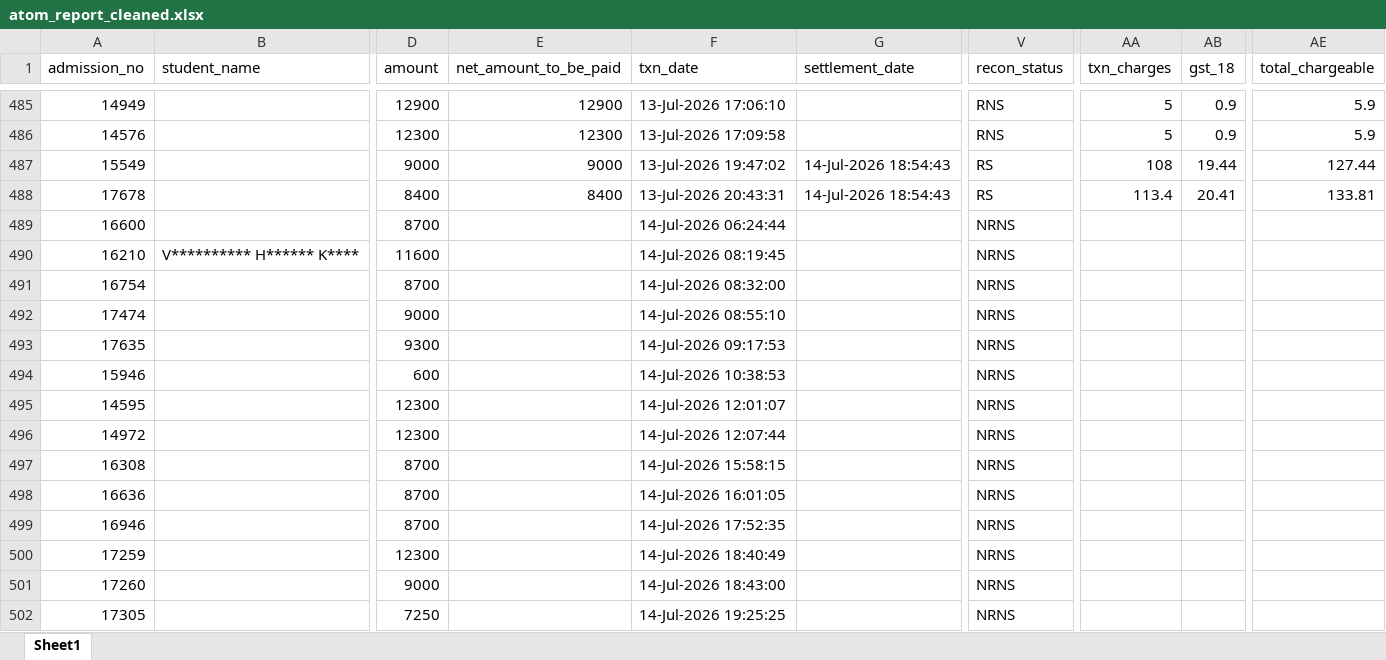
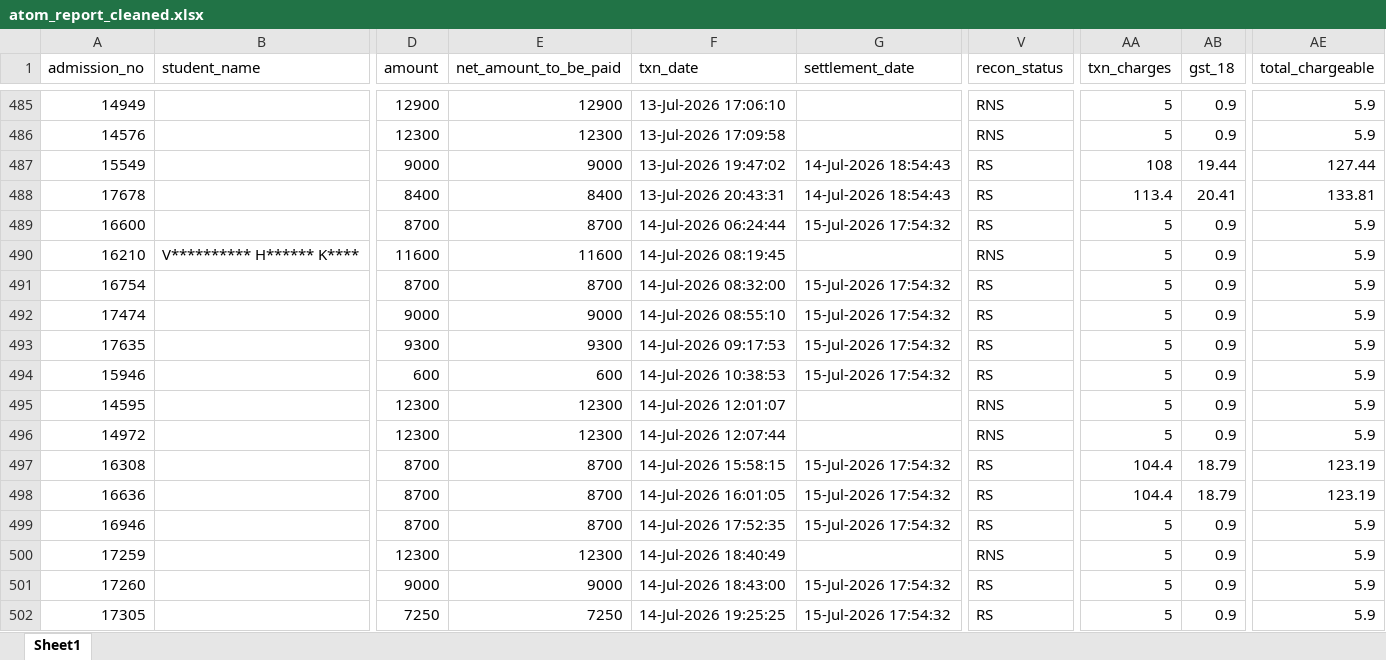
Before and after one commit to harikiran-dev-schooldb/kotak-salesian-school-dbms, an Excel workbook: output_data/atom_report_cleaned.xlsx, sheet Sheet1, drawn as a sheet; only a part is shown, gaps mark what is left out; values as stored, in another font and other column widths than the file's, no borders; the diff covers the shown part only; the diff names each change by its address in the sheet, - before the commit and + after, or states it on an @@ line.

Commit message:
Update transaction records and fee collection data
Filled missing settlement dates and net amounts in atom_report_cleaned records. Added ~153 new fee transactions to fee_transcation_atom_report. Updated student fee collection status across multiple date ranges. Corrected student names and father names in student records. Jupyter notebook kernel metadata updated.

```diff
--- a/output_data/atom_report_cleaned.xlsx (sheet Sheet1)
+++ b/output_data/atom_report_cleaned.xlsx (sheet Sheet1)
-E489 (net_amount_to_be_paid): (empty)
+E489 (net_amount_to_be_paid): 8700
-G489 (settlement_date): (empty)
+G489 (settlement_date): 15-Jul-2026 17:54:32
-V489 (recon_status): NRNS
+V489 (recon_status): RS
-AA489:AA496 (txn_charges): (empty)
+AA489:AA496 (txn_charges): 5
-AB489:AB496 (gst_18): (empty)
+AB489:AB496 (gst_18): 0.9
-AE489:AE496 (total_chargeable): (empty)
+AE489:AE496 (total_chargeable): 5.9
-E490 (net_amount_to_be_paid): (empty)
+E490 (net_amount_to_be_paid): 11600
-V490 (recon_status): NRNS
+V490 (recon_status): RNS
-E491 (net_amount_to_be_paid): (empty)
+E491 (net_amount_to_be_paid): 8700
-G491:G494 (settlement_date): (empty)
+G491:G494 (settlement_date): 15-Jul-2026 17:54:32
-V491:V494 (recon_status): NRNS
+V491:V494 (recon_status): RS
-E492 (net_amount_to_be_paid): (empty)
+E492 (net_amount_to_be_paid): 9000
-E493 (net_amount_to_be_paid): (empty)
+E493 (net_amount_to_be_paid): 9300
-E494 (net_amount_to_be_paid): (empty)
+E494 (net_amount_to_be_paid): 600
-E495:E496 (net_amount_to_be_paid): (empty)
+E495:E496 (net_amount_to_be_paid): 12300
-V495:V496 (recon_status): NRNS
+V495:V496 (recon_status): RNS
-E497:E499 (net_amount_to_be_paid): (empty)
+E497:E499 (net_amount_to_be_paid): 8700
-G497:G499 (settlement_date): (empty)
+G497:G499 (settlement_date): 15-Jul-2026 17:54:32
-V497:V499 (recon_status): NRNS
+V497:V499 (recon_status): RS
-AA497:AA498 (txn_charges): (empty)
+AA497:AA498 (txn_charges): 104.4
-AB497:AB498 (gst_18): (empty)
+AB497:AB498 (gst_18): 18.79
-AE497:AE498 (total_chargeable): (empty)
+AE497:AE498 (total_chargeable): 123.19
-AA499:AA502 (txn_charges): (empty)
+AA499:AA502 (txn_charges): 5
-AB499:AB502 (gst_18): (empty)
+AB499:AB502 (gst_18): 0.9
-AE499:AE502 (total_chargeable): (empty)
+AE499:AE502 (total_chargeable): 5.9
-E500 (net_amount_to_be_paid): (empty)
+E500 (net_amount_to_be_paid): 12300
-V500 (recon_status): NRNS
+V500 (recon_status): RNS
-E501 (net_amount_to_be_paid): (empty)
+E501 (net_amount_to_be_paid): 9000
-G501:G502 (settlement_date): (empty)
+G501:G502 (settlement_date): 15-Jul-2026 17:54:32
-V501:V502 (recon_status): NRNS
+V501:V502 (recon_status): RS
-E502 (net_amount_to_be_paid): (empty)
+E502 (net_amount_to_be_paid): 7250
```
Also changed, not shown: 15 added rows and 23 edited cells elsewhere in this sheet, source_data/atom_report.xlsx, 12 other files.
